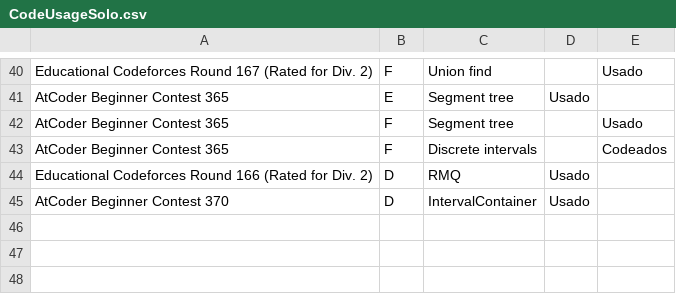
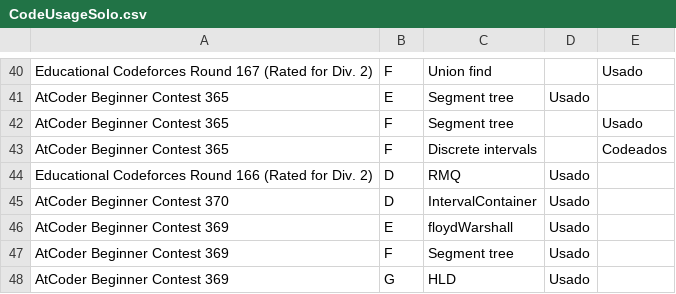
Before and after one commit to IvanRenison/ProgrammingProblems, a CSV file: .stats/CodeUsageSolo.csv, drawn as a sheet; only a part is shown, gaps mark what is left out; the diff names each change by its address in the sheet, - before the commit and + after, or states it on an @@ line.

Commit message:
All problems of AtCoder Beginner Contest 369

```diff
--- a/.stats/CodeUsageSolo.csv
+++ b/.stats/CodeUsageSolo.csv
+row 46: AtCoder Beginner Contest 369 | E | floydWarshall | Usado
+row 47: AtCoder Beginner Contest 369 | F | Segment tree | Usado
+row 48: AtCoder Beginner Contest 369 | G | HLD | Usado
```
Also changed, not shown: .stats/ContestSolo.csv, 7 other files.
